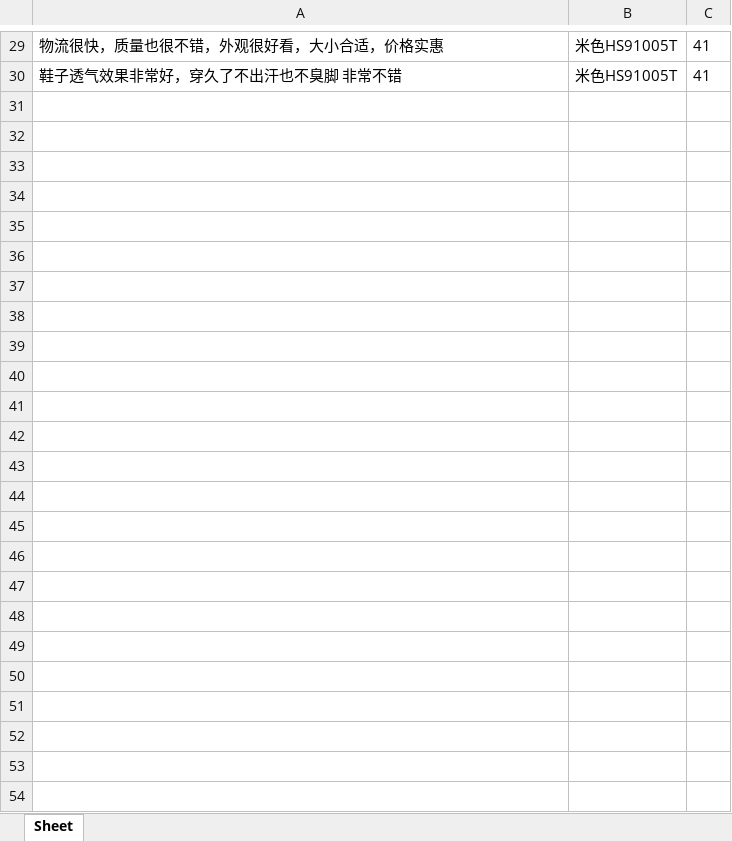
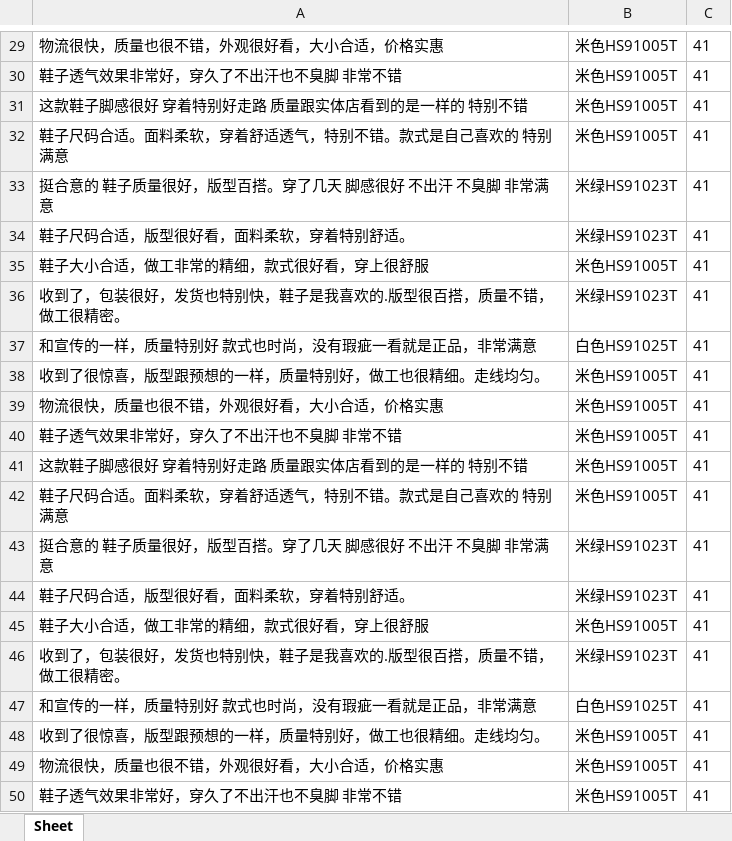
Before and after one commit to jxh66601/papachong, an Excel workbook: 数据.xlsx, sheet Sheet, drawn as a sheet; only a part is shown, gaps mark what is left out; values as stored, in another font and other column widths than the file's, no borders; the diff covers the shown part only; the diff names each change by its address in the sheet, - before the commit and + after, or states it on an @@ line.

```diff
--- a/数据.xlsx (sheet Sheet)
+++ b/数据.xlsx (sheet Sheet)
+row 31: 这款鞋子脚感很好 穿着特别好走路 质量跟实体店看到的是一样的 特别不错 | 米色HS91005T | 41
+row 32: 鞋子尺码合适。面料柔软，穿着舒适透气，特别不错。款式是自己喜欢的 特别满意 | 米色HS91005T | 41
+row 33: 挺合意的 鞋子质量很好，版型百搭。穿了几天 脚感很好 不出汗 不臭脚 非常满意 | 米绿HS91023T | 41
+row 34: 鞋子尺码合适，版型很好看，面料柔软，穿着特别舒适。 | 米绿HS91023T | 41
+row 35: 鞋子大小合适，做工非常的精细，款式很好看，穿上很舒服 | 米色HS91005T | 41
+row 36: 收到了，包装很好，发货也特别快，鞋子是我喜欢的.版型很百搭，质量不错，做工很精密。 | 米绿HS91023T | 41
+row 37: 和宣传的一样，质量特别好 款式也时尚，没有瑕疵一看就是正品，非常满意 | 白色HS91025T | 41
+row 38: 收到了很惊喜，版型跟预想的一样，质量特别好，做工也很精细。走线均匀。 | 米色HS91005T | 41
+row 39: 物流很快，质量也很不错，外观很好看，大小合适，价格实惠 | 米色HS91005T | 41
+row 40: 鞋子透气效果非常好，穿久了不出汗也不臭脚 非常不错 | 米色HS91005T | 41
+row 41: 这款鞋子脚感很好 穿着特别好走路 质量跟实体店看到的是一样的 特别不错 | 米色HS91005T | 41
+row 42: 鞋子尺码合适。面料柔软，穿着舒适透气，特别不错。款式是自己喜欢的 特别满意 | 米色HS91005T | 41
+row 43: 挺合意的 鞋子质量很好，版型百搭。穿了几天 脚感很好 不出汗 不臭脚 非常满意 | 米绿HS91023T | 41
+row 44: 鞋子尺码合适，版型很好看，面料柔软，穿着特别舒适。 | 米绿HS91023T | 41
+row 45: 鞋子大小合适，做工非常的精细，款式很好看，穿上很舒服 | 米色HS91005T | 41
+row 46: 收到了，包装很好，发货也特别快，鞋子是我喜欢的.版型很百搭，质量不错，做工很精密。 | 米绿HS91023T | 41
+row 47: 和宣传的一样，质量特别好 款式也时尚，没有瑕疵一看就是正品，非常满意 | 白色HS91025T | 41
+row 48: 收到了很惊喜，版型跟预想的一样，质量特别好，做工也很精细。走线均匀。 | 米色HS91005T | 41
+row 49: 物流很快，质量也很不错，外观很好看，大小合适，价格实惠 | 米色HS91005T | 41
+row 50: 鞋子透气效果非常好，穿久了不出汗也不臭脚 非常不错 | 米色HS91005T | 41
```
Also changed, not shown: 50 added rows elsewhere in this sheet, 3 other files.
